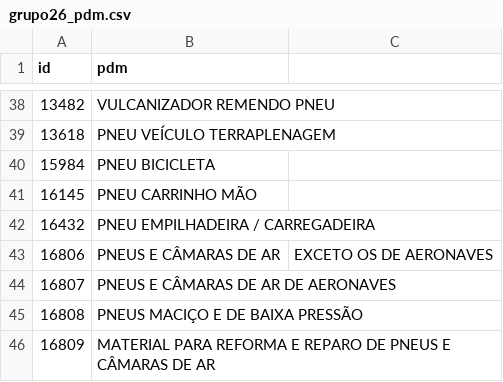
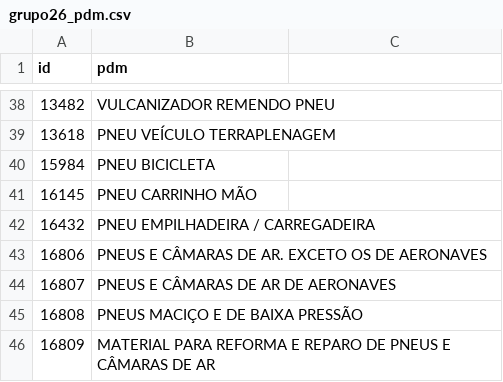
Before and after one commit to ant-rod-silva/catmat_compras_gov_pub, a CSV file: pdm/csv/grupo26_pdm.csv, drawn as a sheet; only a part is shown, gaps mark what is left out.

Commit message:
Update grupo26_pdm.csv

```diff
--- a/pdm/csv/grupo26_pdm.csv
+++ b/pdm/csv/grupo26_pdm.csv
@@ -42,3 +42,3 @@ id,pdm
 16432,PNEU EMPILHADEIRA / CARREGADEIRA
-16806,PNEUS E CÂMARAS DE AR, EXCETO OS DE AERONAVES
+16806,PNEUS E CÂMARAS DE AR. EXCETO OS DE AERONAVES
 16807,PNEUS E CÂMARAS DE AR DE AERONAVES
```
